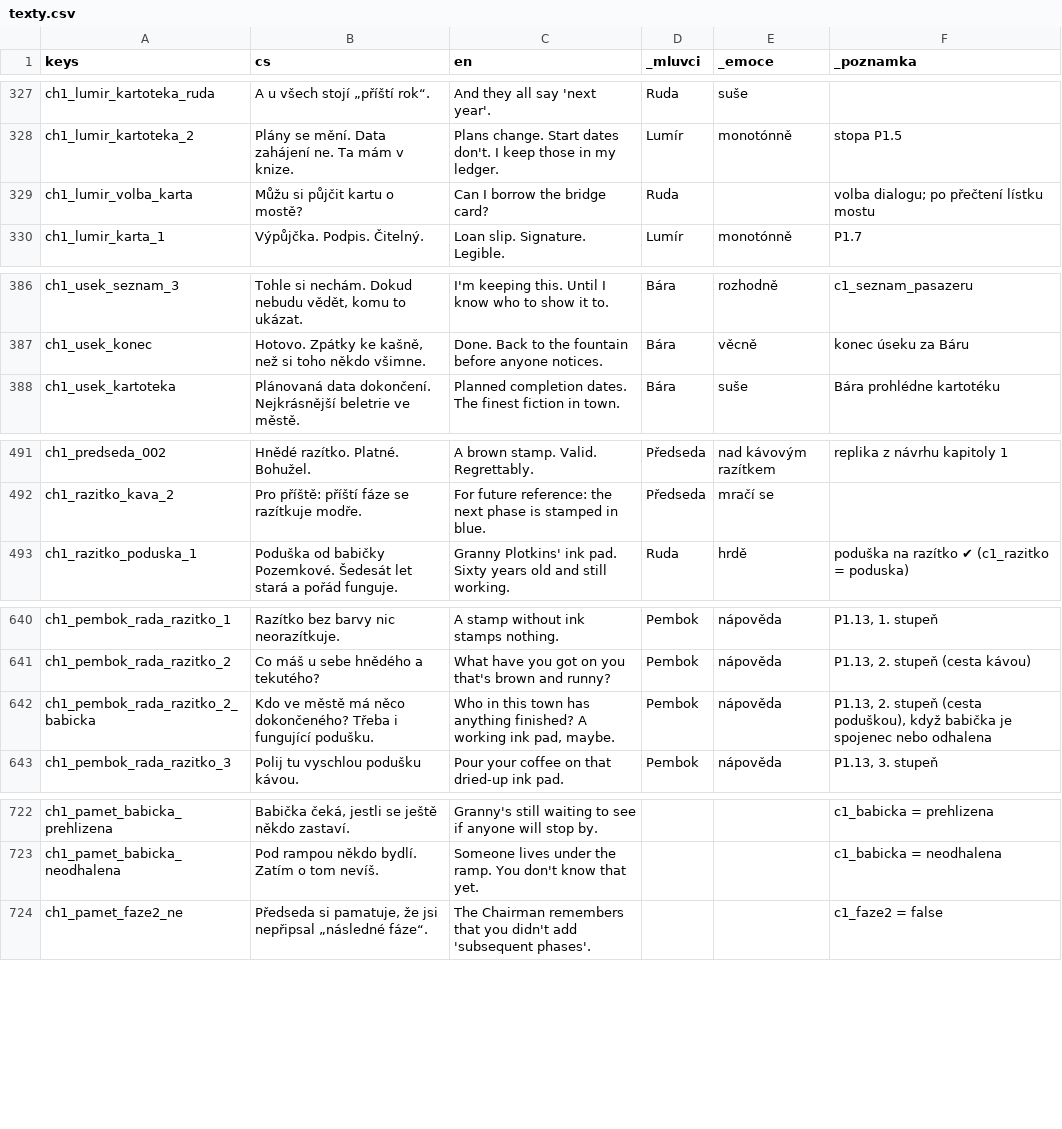
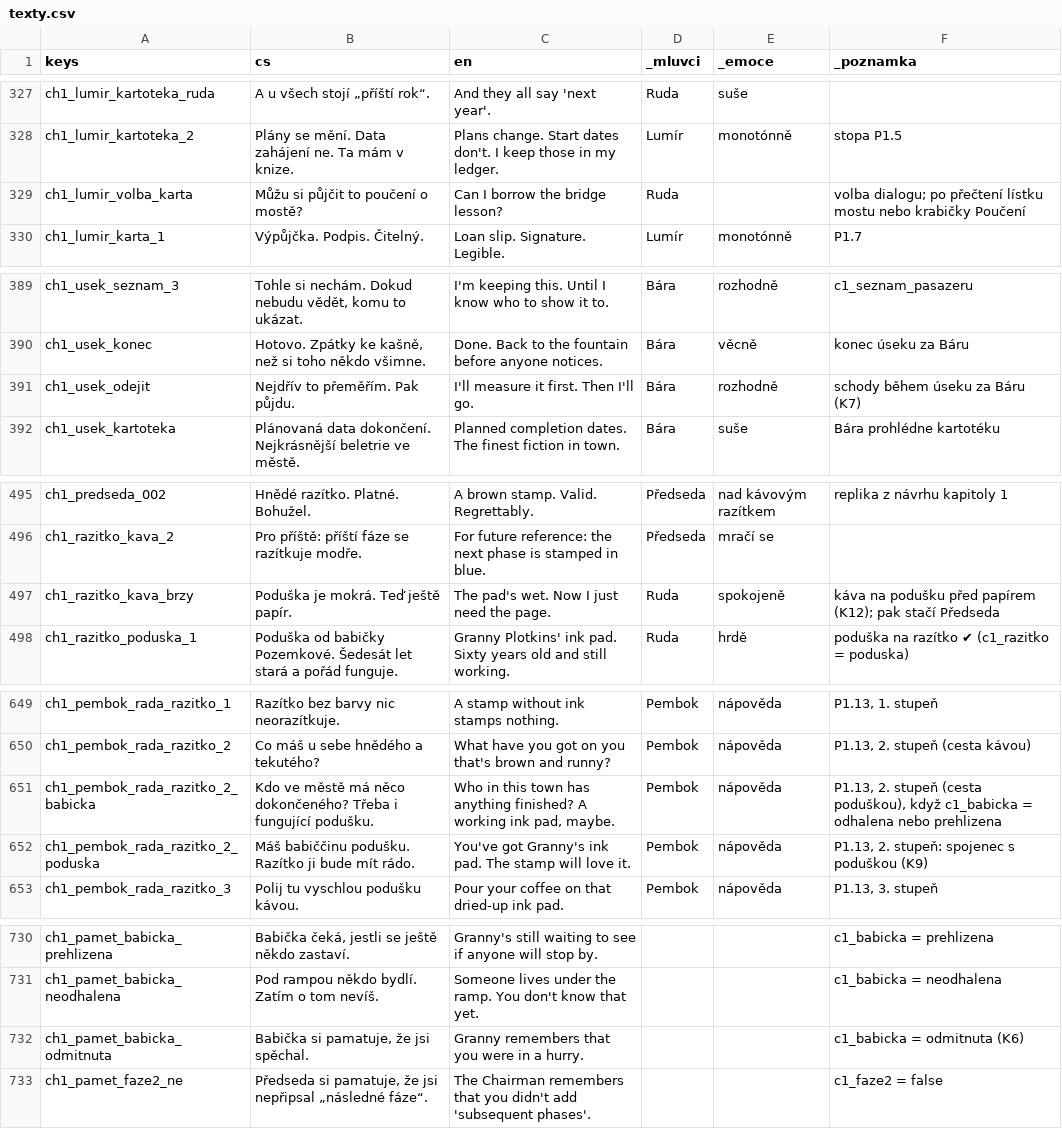
Before and after one commit to miroslavkrupa/games-termin-byl-vcera, a CSV file: hra/texty/texty.csv, drawn as a sheet; only a part is shown, gaps mark what is left out; the diff covers the shown part only.

```diff
--- a/hra/texty/texty.csv
+++ b/hra/texty/texty.csv
@@ -328,3 +328,3 @@ ch1_lumir_kartoteka_ruda,A u všech stojí „příští rok“.,And they all sa
 ch1_lumir_kartoteka_2,Plány se mění. Data zahájení ne. Ta mám v knize.,Plans change. Start dates don't. I keep those in my ledger.,Lumír,monotónně,stopa P1.5
-ch1_lumir_volba_karta,Můžu si půjčit kartu o mostě?,Can I borrow the bridge card?,Ruda,,volba dialogu; po přečtení lístku mostu
+ch1_lumir_volba_karta,Můžu si půjčit to poučení o mostě?,Can I borrow the bridge lesson?,Ruda,,volba dialogu; po přečtení lístku mostu nebo krabičky Poučení
 ch1_lumir_karta_1,Výpůjčka. Podpis. Čitelný.,Loan slip. Signature. Legible.,Lumír,monotónně,P1.7
@@ -387,2 +390,3 @@ ch1_usek_seznam_3,"Tohle si nechám. Dokud nebudu vědět, komu to ukázat.",I'm
 ch1_usek_konec,"Hotovo. Zpátky ke kašně, než si toho někdo všimne.",Done. Back to the fountain before anyone notices.,Bára,věcně,konec úseku za Báru
+ch1_usek_odejit,Nejdřív to přeměřím. Pak půjdu.,I'll measure it first. Then I'll go.,Bára,rozhodně,schody během úseku za Báru (K7)
 ch1_usek_kartoteka,Plánovaná data dokončení. Nejkrásnější beletrie ve městě.,Planned completion dates. The finest fiction in town.,Bára,suše,Bára prohlédne kartotéku
@@ -492,2 +496,3 @@ ch1_predseda_002,Hnědé razítko. Platné. Bohužel.,A brown stamp. Valid. Regr
 ch1_razitko_kava_2,Pro příště: příští fáze se razítkuje modře.,For future reference: the next phase is stamped in blue.,Předseda,mračí se,
+ch1_razitko_kava_brzy,Poduška je mokrá. Teď ještě papír.,The pad's wet. Now I just need the page.,Ruda,spokojeně,káva na podušku před papírem (K12); pak stačí Předseda
 ch1_razitko_poduska_1,Poduška od babičky Pozemkové. Šedesát let stará a pořád funguje.,Granny Plotkins' ink pad. Sixty years old and still working.,Ruda,hrdě,poduška na razítko ✔ (c1_razitko = poduska)
@@ -641,3 +650,4 @@ ch1_pembok_rada_razitko_1,Razítko bez barvy nic neorazítkuje.,A stamp without
 ch1_pembok_rada_razitko_2,Co máš u sebe hnědého a tekutého?,What have you got on you that's brown and runny?,Pembok,nápověda,"P1.13, 2. stupeň (cesta kávou)"
-ch1_pembok_rada_razitko_2_babicka,Kdo ve městě má něco dokončeného? Třeba i fungující podušku.,"Who in this town has anything finished? A working ink pad, maybe.",Pembok,nápověda,"P1.13, 2. stupeň (cesta poduškou), když babička je spojenec nebo odhalena"
+ch1_pembok_rada_razitko_2_babicka,Kdo ve městě má něco dokončeného? Třeba i fungující podušku.,"Who in this town has anything finished? A working ink pad, maybe.",Pembok,nápověda,"P1.13, 2. stupeň (cesta poduškou), když c1_babicka = odhalena nebo prehlizena"
+ch1_pembok_rada_razitko_2_poduska,Máš babiččinu podušku. Razítko ji bude mít rádo.,You've got Granny's ink pad. The stamp will love it.,Pembok,nápověda,"P1.13, 2. stupeň: spojenec s poduškou (K9)"
 ch1_pembok_rada_razitko_3,Polij tu vyschlou podušku kávou.,Pour your coffee on that dried-up ink pad.,Pembok,nápověda,"P1.13, 3. stupeň"
@@ -723,2 +731,3 @@ ch1_pamet_babicka_prehlizena,"Babička čeká, jestli se ještě někdo zastaví
 ch1_pamet_babicka_neodhalena,Pod rampou někdo bydlí. Zatím o tom nevíš.,Someone lives under the ramp. You don't know that yet.,,,c1_babicka = neodhalena
+ch1_pamet_babicka_odmitnuta,"Babička si pamatuje, že jsi spěchal.",Granny remembers that you were in a hurry.,,,c1_babicka = odmitnuta (K6)
 ch1_pamet_faze2_ne,"Předseda si pamatuje, že jsi nepřipsal „následné fáze“.",The Chairman remembers that you didn't add 'subsequent phases'.,,,c1_faze2 = false
```
Also changed, not shown: 8 added rows, 3 removed rows and 9 edited cells elsewhere in this file, 12 other files.
